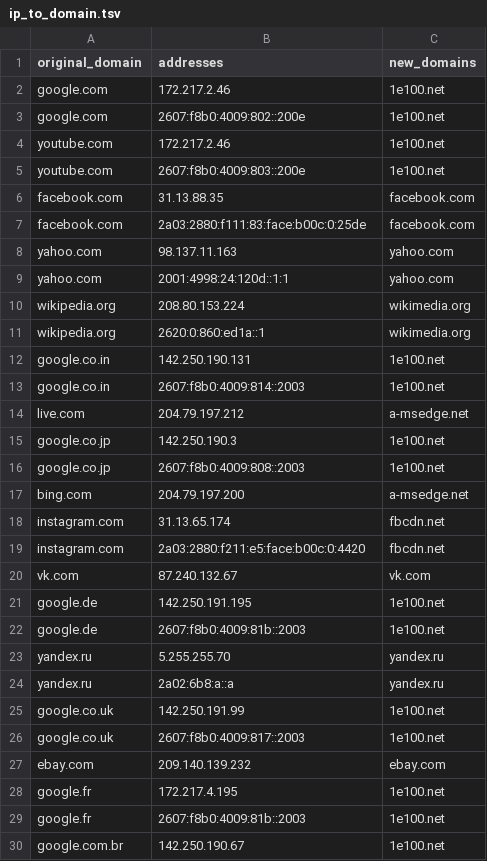
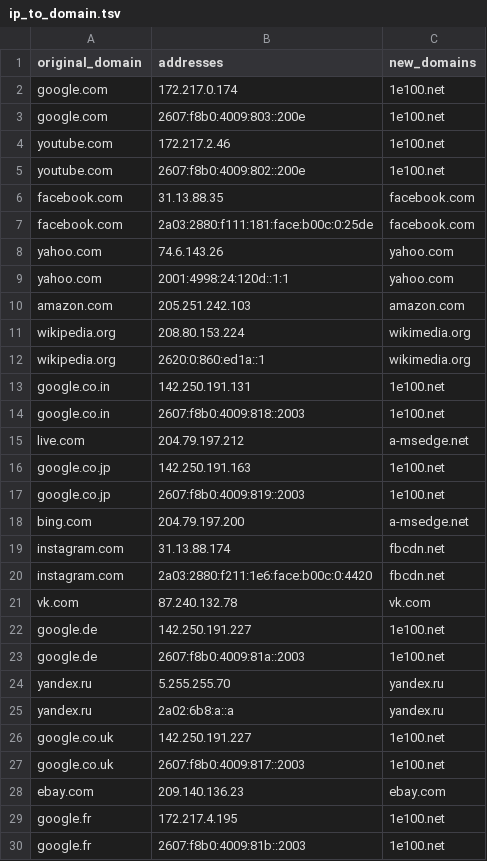
Before and after one commit to samuelcwilliams/csc321, a TSV file: hw4/tsv_files/ip_to_domain.tsv, drawn as a sheet; only a part is shown; the shorter side is filled out with more unchanged rows; the diff covers the shown part only.

```diff
--- a/hw4/tsv_files/ip_to_domain.tsv
+++ b/hw4/tsv_files/ip_to_domain.tsv
@@ -1,28 +1,29 @@
 original_domain	addresses	new_domains
-google.com	172.217.2.46	1e100.net
-google.com	2607:f8b0:4009:802::200e	1e100.net
+google.com	172.217.0.174	1e100.net
+google.com	2607:f8b0:4009:803::200e	1e100.net
 youtube.com	172.217.2.46	1e100.net
-youtube.com	2607:f8b0:4009:803::200e	1e100.net
+youtube.com	2607:f8b0:4009:802::200e	1e100.net
 facebook.com	31.13.88.35	facebook.com
-facebook.com	2a03:2880:f111:83:face:b00c:0:25de	facebook.com
-yahoo.com	98.137.11.163	yahoo.com
+facebook.com	2a03:2880:f111:181:face:b00c:0:25de	facebook.com
+yahoo.com	74.6.143.26	yahoo.com
 yahoo.com	2001:4998:24:120d::1:1	yahoo.com
+amazon.com	205.251.242.103	amazon.com
 wikipedia.org	208.80.153.224	wikimedia.org
 wikipedia.org	2620:0:860:ed1a::1	wikimedia.org
-google.co.in	142.250.190.131	1e100.net
-google.co.in	2607:f8b0:4009:814::2003	1e100.net
+google.co.in	142.250.191.131	1e100.net
+google.co.in	2607:f8b0:4009:818::2003	1e100.net
 live.com	204.79.197.212	a-msedge.net
-google.co.jp	142.250.190.3	1e100.net
-google.co.jp	2607:f8b0:4009:808::2003	1e100.net
+google.co.jp	142.250.191.163	1e100.net
+google.co.jp	2607:f8b0:4009:819::2003	1e100.net
 bing.com	204.79.197.200	a-msedge.net
-instagram.com	31.13.65.174	fbcdn.net
-instagram.com	2a03:2880:f211:e5:face:b00c:0:4420	fbcdn.net
-vk.com	87.240.132.67	vk.com
-google.de	142.250.191.195	1e100.net
-google.de	2607:f8b0:4009:81b::2003	1e100.net
+instagram.com	31.13.88.174	fbcdn.net
+instagram.com	2a03:2880:f211:1e6:face:b00c:0:4420	fbcdn.net
+vk.com	87.240.132.78	vk.com
+google.de	142.250.191.227	1e100.net
+google.de	2607:f8b0:4009:81a::2003	1e100.net
 yandex.ru	5.255.255.70	yandex.ru
 yandex.ru	2a02:6b8:a::a	yandex.ru
-google.co.uk	142.250.191.99	1e100.net
+google.co.uk	142.250.191.227	1e100.net
 google.co.uk	2607:f8b0:4009:817::2003	1e100.net
-ebay.com	209.140.139.232	ebay.com
+ebay.com	209.140.136.23	ebay.com
 google.fr	172.217.4.195	1e100.net
```
Also changed, not shown: 1 added row and 40 edited cells elsewhere in this file, hw4/tsv_files/domain_to_ip.tsv.
